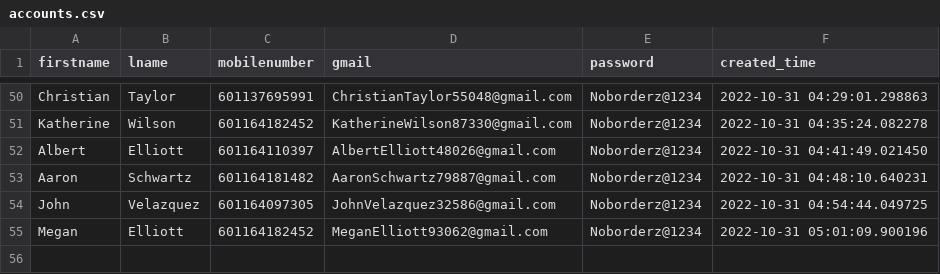
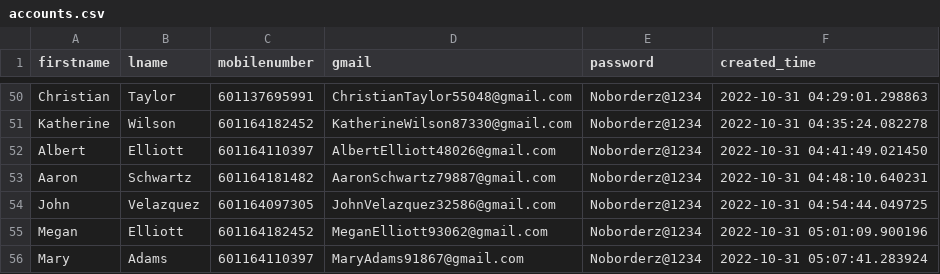
Before and after one commit to vipinkumar2/google_pyauto, a CSV file: accounts.csv, drawn as a sheet; only a part is shown, gaps mark what is left out.

Commit message:
added new email at csv

```diff
--- a/accounts.csv
+++ b/accounts.csv
@@ -55 +55,2 @@ John,Velazquez,601164097305,JohnVelazquez32586@gmail.com,Noborderz@1234,2022-10-
 Megan,Elliott,601164182452,MeganElliott93062@gmail.com,Noborderz@1234,2022-10-31 05:01:09.900196
+Mary,Adams,601164110397,MaryAdams91867@gmail.com,Noborderz@1234,2022-10-31 05:07:41.283924
```
